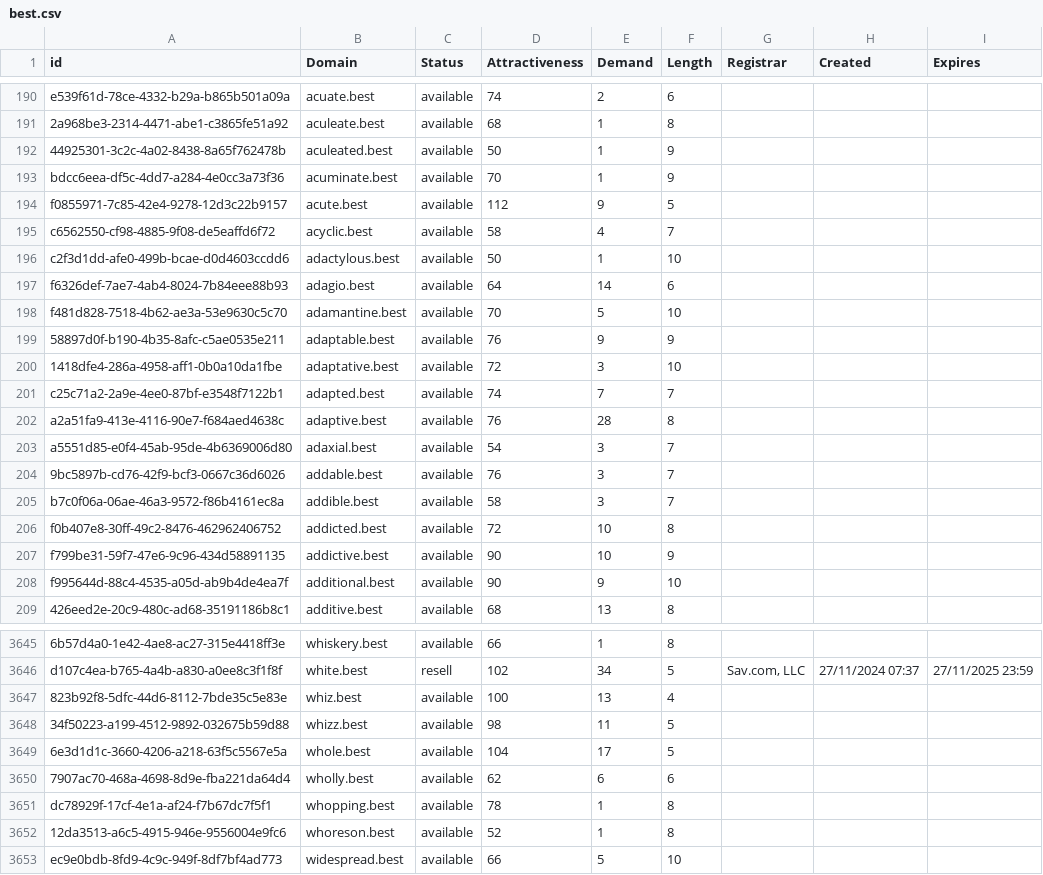
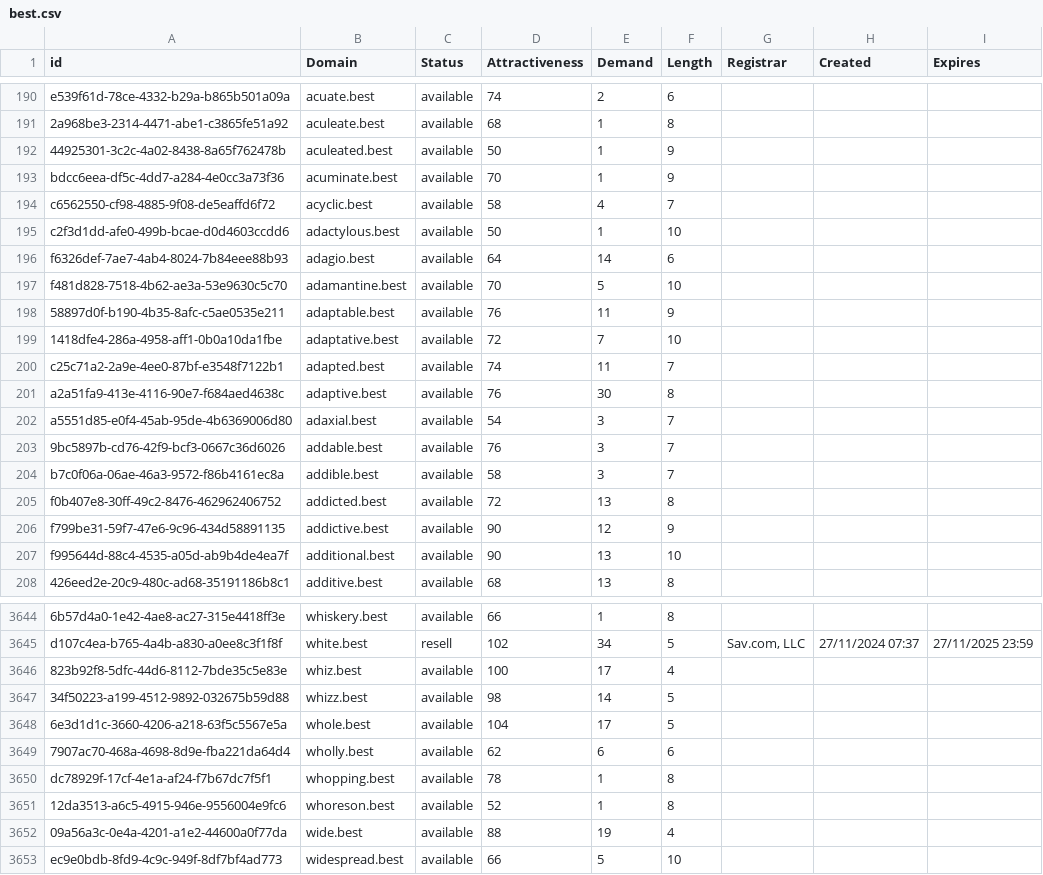
Before and after one commit to UniqueDomains/best-oneword-domains, a CSV file: best.csv, drawn as a sheet; only a part is shown, gaps mark what is left out; removed rows and columns are numbered as before the commit, all else as after; the diff covers the shown part only; the diff names each change by its address in the sheet, - before the commit and + after, or states it on an @@ line.

Commit message:
Domains update

```diff
--- a/best.csv
+++ b/best.csv
-row 194: f0855971-7c85-42e4-9278-12d3c22b9157 | acute.best | available | 112 | 9 | 5
-E198 (Demand): 9
+E198 (Demand): 11
-E199 (Demand): 3
+E199 (Demand): 7
-E200 (Demand): 7
+E200 (Demand): 11
-E201 (Demand): 28
+E201 (Demand): 30
-E205 (Demand): 10
+E205 (Demand): 13
-E206 (Demand): 10
+E206 (Demand): 12
-E207 (Demand): 9
+E207 (Demand): 13
-E3646 (Demand): 13
+E3646 (Demand): 17
-E3647 (Demand): 11
+E3647 (Demand): 14
+row 3652: 09a56a3c-0e4a-4201-a1e2-44600a0f77da | wide.best | available | 88 | 19 | 4
```
Also changed, not shown: 78 edited cells elsewhere in this file, 1 other file.
